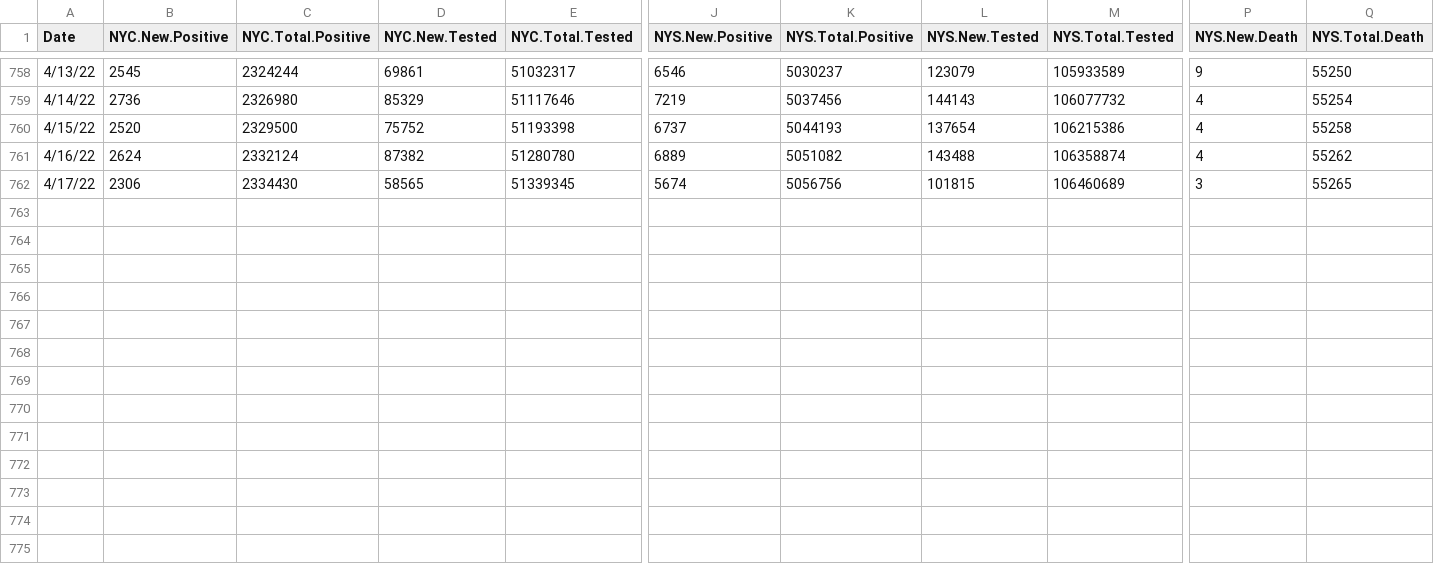
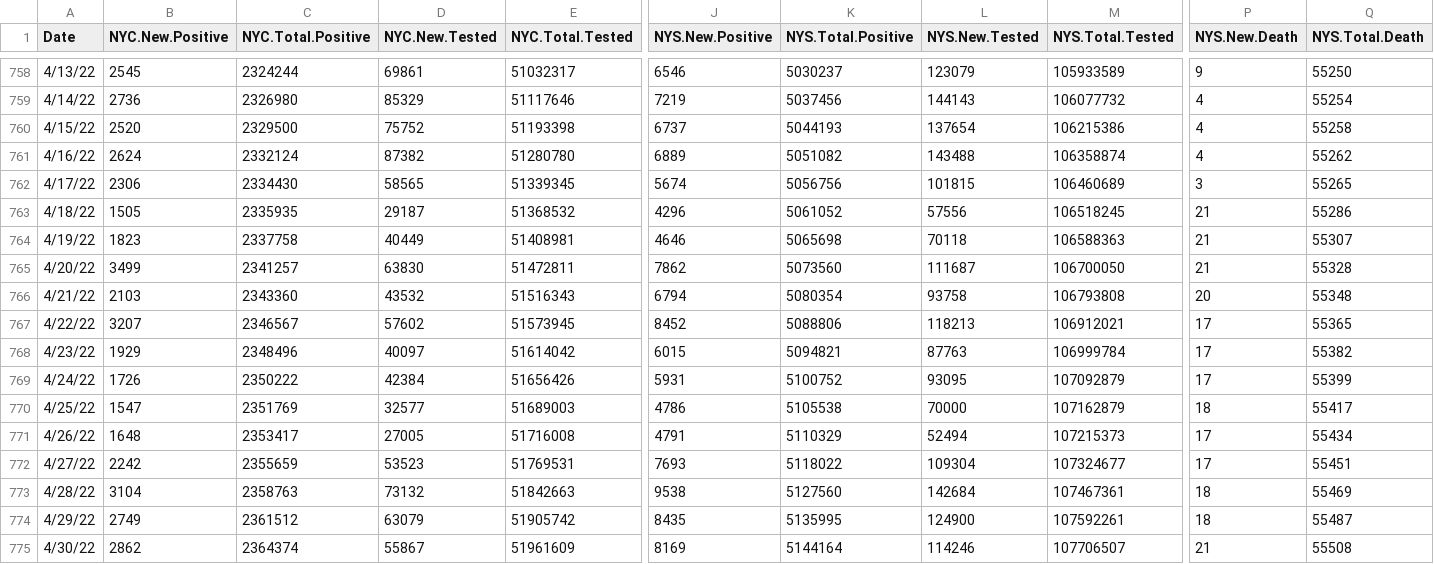
Before and after one commit to haidexs/COVID-19-NYS, a CSV file: NYS_dataset.csv, drawn as a sheet; only a part is shown, gaps mark what is left out; rows hold the shown columns only; the diff names each change by its address in the sheet, - before the commit and + after, or states it on an @@ line.

```diff
--- a/NYS_dataset.csv
+++ b/NYS_dataset.csv
+row 763: 4/18/22 | 1505 | 2335935 | 29187 | 51368532 | 4296 | 5061052 | 57556 | 106518245 | 21 | 55286
+row 764: 4/19/22 | 1823 | 2337758 | 40449 | 51408981 | 4646 | 5065698 | 70118 | 106588363 | 21 | 55307
+row 765: 4/20/22 | 3499 | 2341257 | 63830 | 51472811 | 7862 | 5073560 | 111687 | 106700050 | 21 | 55328
+row 766: 4/21/22 | 2103 | 2343360 | 43532 | 51516343 | 6794 | 5080354 | 93758 | 106793808 | 20 | 55348
+row 767: 4/22/22 | 3207 | 2346567 | 57602 | 51573945 | 8452 | 5088806 | 118213 | 106912021 | 17 | 55365
+row 768: 4/23/22 | 1929 | 2348496 | 40097 | 51614042 | 6015 | 5094821 | 87763 | 106999784 | 17 | 55382
+row 769: 4/24/22 | 1726 | 2350222 | 42384 | 51656426 | 5931 | 5100752 | 93095 | 107092879 | 17 | 55399
+row 770: 4/25/22 | 1547 | 2351769 | 32577 | 51689003 | 4786 | 5105538 | 70000 | 107162879 | 18 | 55417
+row 771: 4/26/22 | 1648 | 2353417 | 27005 | 51716008 | 4791 | 5110329 | 52494 | 107215373 | 17 | 55434
+row 772: 4/27/22 | 2242 | 2355659 | 53523 | 51769531 | 7693 | 5118022 | 109304 | 107324677 | 17 | 55451
+row 773: 4/28/22 | 3104 | 2358763 | 73132 | 51842663 | 9538 | 5127560 | 142684 | 107467361 | 18 | 55469
+row 774: 4/29/22 | 2749 | 2361512 | 63079 | 51905742 | 8435 | 5135995 | 124900 | 107592261 | 18 | 55487
+row 775: 4/30/22 | 2862 | 2364374 | 55867 | 51961609 | 8169 | 5144164 | 114246 | 107706507 | 21 | 55508
```
Also changed, not shown: 1 other file.
